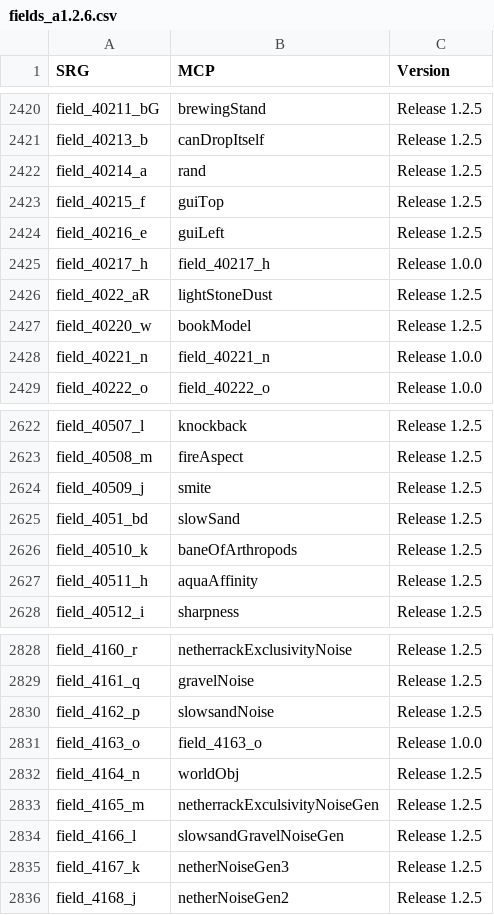
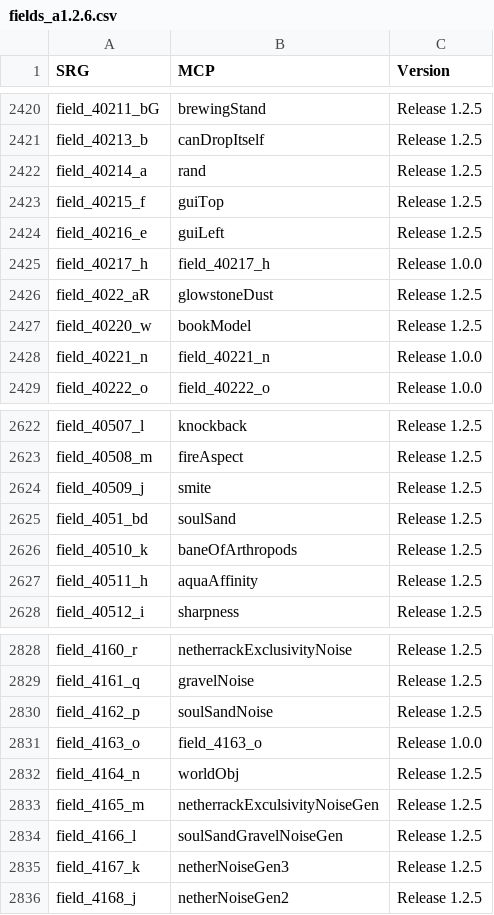
Before and after one commit to ancientmc/SRGConfig, a CSV file: data/csv/fields_a1.2.6.csv, drawn as a sheet; only a part is shown, gaps mark what is left out.

```diff
--- a/data/csv/fields_a1.2.6.csv
+++ b/data/csv/fields_a1.2.6.csv
@@ -2425,3 +2425,3 @@ field_40216_e,guiLeft,Release 1.2.5
 field_40217_h,field_40217_h,Release 1.0.0
-field_4022_aR,lightStoneDust,Release 1.2.5
+field_4022_aR,glowstoneDust,Release 1.2.5
 field_40220_w,bookModel,Release 1.2.5
@@ -2624,3 +2624,3 @@ field_40508_m,fireAspect,Release 1.2.5
 field_40509_j,smite,Release 1.2.5
-field_4051_bd,slowSand,Release 1.2.5
+field_4051_bd,soulSand,Release 1.2.5
 field_40510_k,baneOfArthropods,Release 1.2.5
@@ -2829,3 +2829,3 @@ field_4160_r,netherrackExclusivityNoise,Release 1.2.5
 field_4161_q,gravelNoise,Release 1.2.5
-field_4162_p,slowsandNoise,Release 1.2.5
+field_4162_p,soulSandNoise,Release 1.2.5
 field_4163_o,field_4163_o,Release 1.0.0
@@ -2833,3 +2833,3 @@ field_4164_n,worldObj,Release 1.2.5
 field_4165_m,netherrackExculsivityNoiseGen,Release 1.2.5
-field_4166_l,slowsandGravelNoiseGen,Release 1.2.5
+field_4166_l,soulSandGravelNoiseGen,Release 1.2.5
 field_4167_k,netherNoiseGen3,Release 1.2.5
```
Also changed, not shown: data/csv/classes_a1.2.6.csv, 2 other files.
